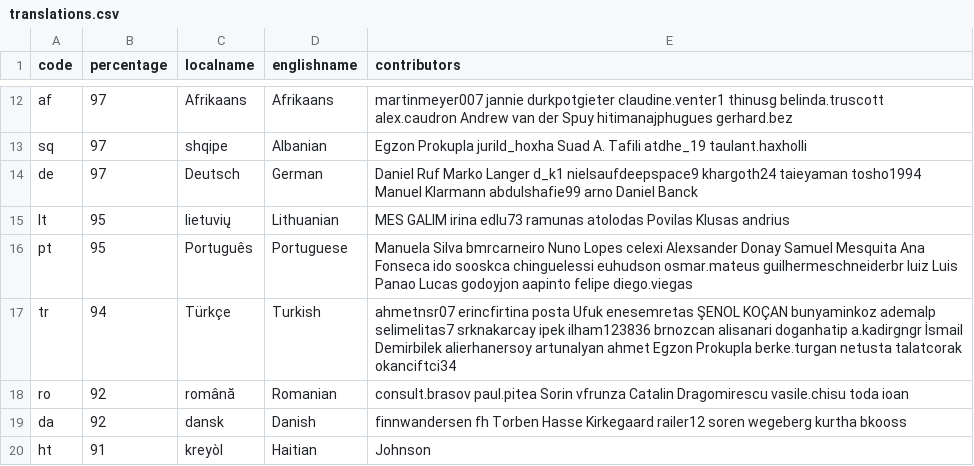
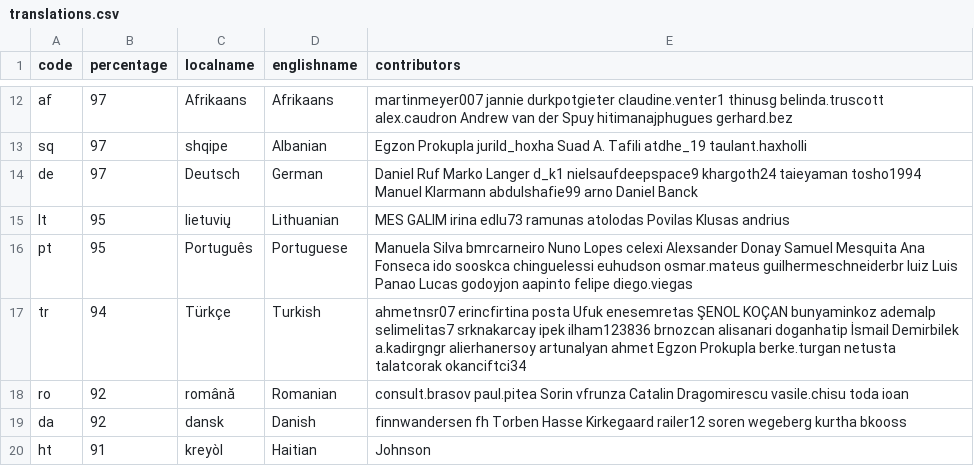
Before and after one commit to amankwa/www.manager.io, a CSV file: _data/translations.csv, drawn as a sheet; only a part is shown, gaps mark what is left out; the diff covers the shown part only.

Commit message:
WebTranslateIt

```diff
--- a/_data/translations.csv
+++ b/_data/translations.csv
@@ -16,3 +16,3 @@ lt,95,lietuvių,Lithuanian,MES GALIM irina edlu73 ramunas atolodas Povilas Klusa
 pt,95,Português,Portuguese,Manuela Silva bmrcarneiro Nuno Lopes celexi Alexsander Donay Samuel Mesquita Ana Fonseca ido sooskca chinguelessi euhudson osmar.mateus guilhermeschneiderbr luiz Luis Panao Lucas godoyjon aapinto felipe diego.viegas
-tr,94,Türkçe,Turkish,ahmetnsr07 erincfirtina posta Ufuk enesemretas ŞENOL KOÇAN bunyaminkoz ademalp selimelitas7 srknakarcay ipek ilham123836 brnozcan alisanari doganhatip a.kadirgngr İsmail Demirbilek alierhanersoy artunalyan ahmet Egzon Prokupla berke.turgan netusta talatcorak okanciftci34
+tr,94,Türkçe,Turkish,ahmetnsr07 erincfirtina posta Ufuk enesemretas ŞENOL KOÇAN bunyaminkoz ademalp selimelitas7 srknakarcay ipek ilham123836 brnozcan alisanari doganhatip İsmail Demirbilek a.kadirgngr alierhanersoy artunalyan ahmet Egzon Prokupla berke.turgan netusta talatcorak okanciftci34
 ro,92,română,Romanian,consult.brasov paul.pitea Sorin vfrunza Catalin Dragomirescu vasile.chisu toda ioan
```
Also changed, not shown: 7 edited cells elsewhere in this file.
